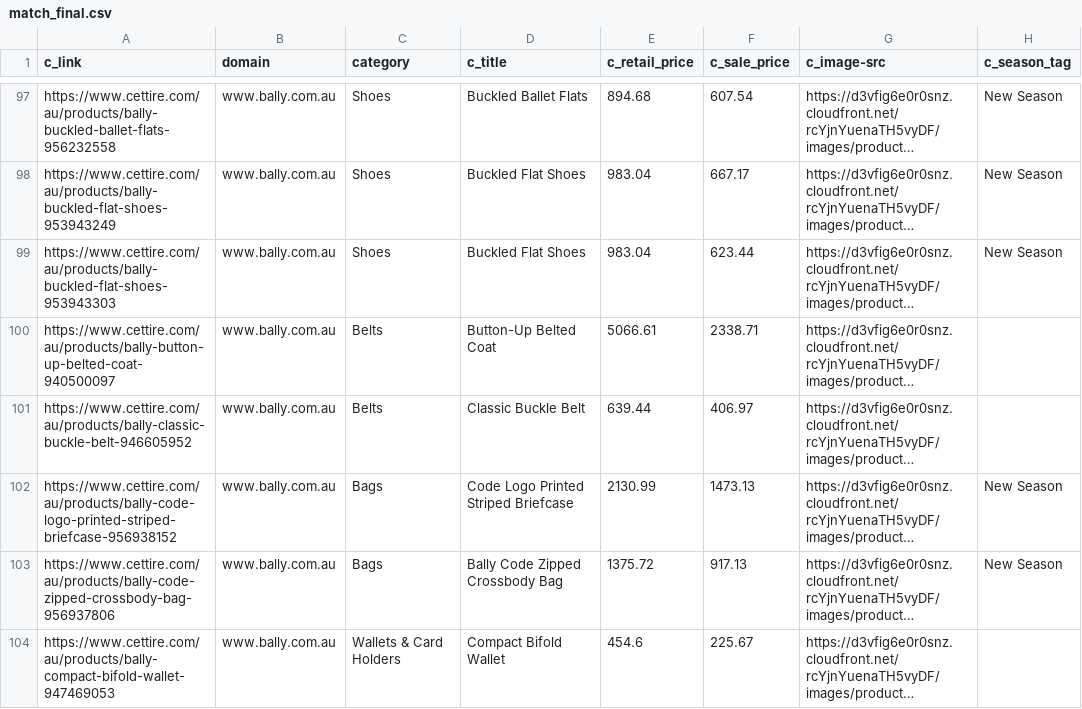
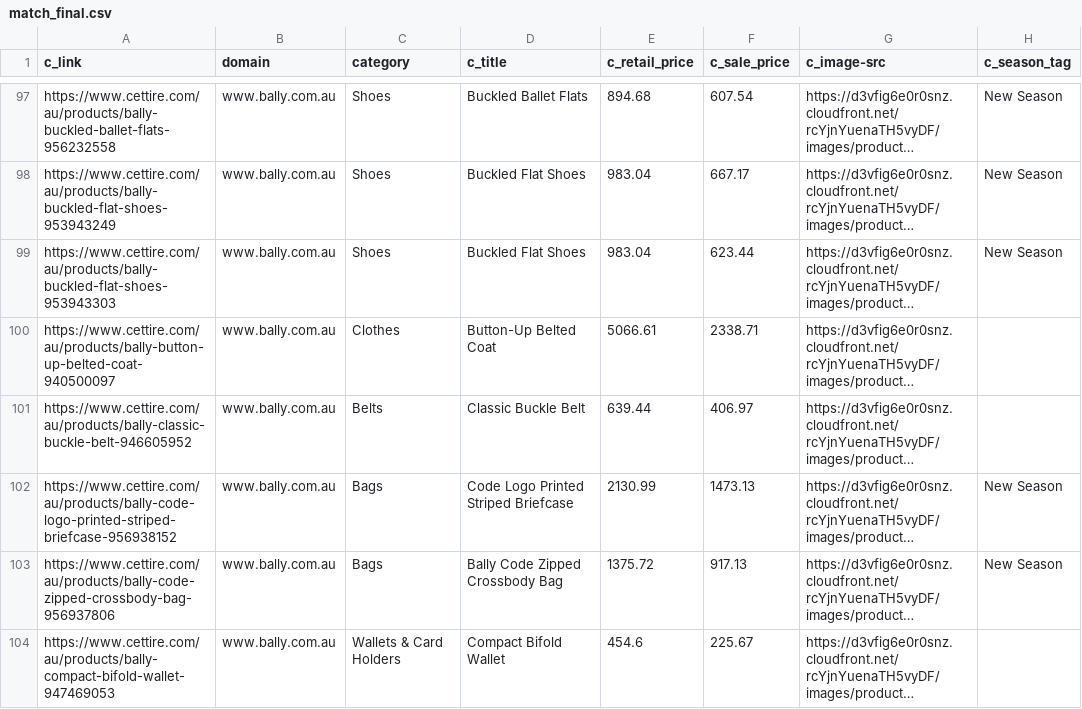
Before and after one commit to pra733k/price_comp, a CSV file: match_final.csv, drawn as a sheet; only a part is shown, gaps mark what is left out; long unchanged cells end in …; the diff names each change by its address in the sheet, - before the commit and + after, or states it on an @@ line.

```diff
--- a/match_final.csv
+++ b/match_final.csv
-C100 (category): Belts
+C100 (category): Clothes
```
Also changed, not shown: 5 other files.
